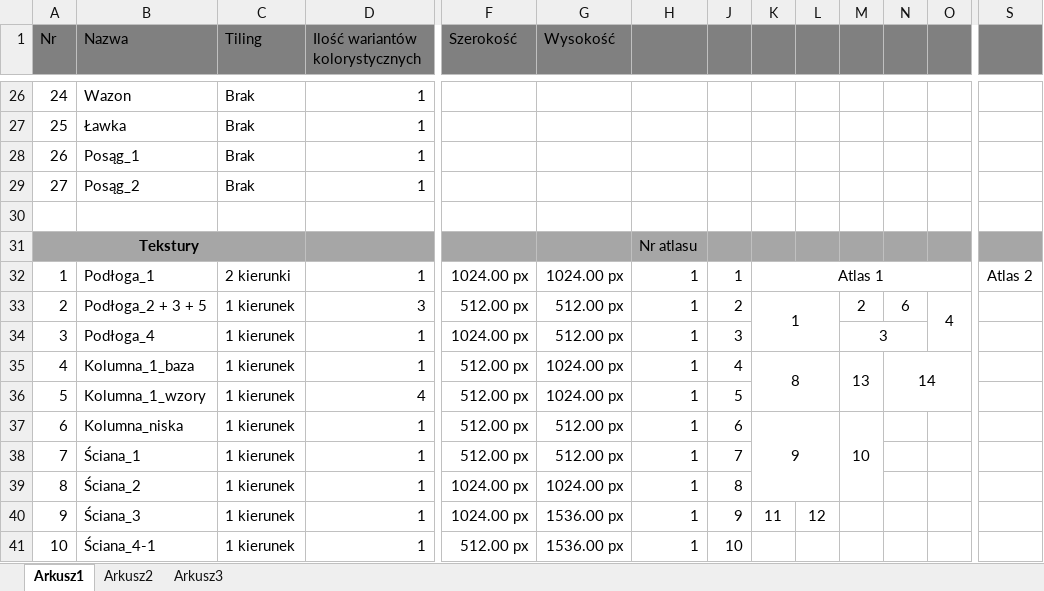
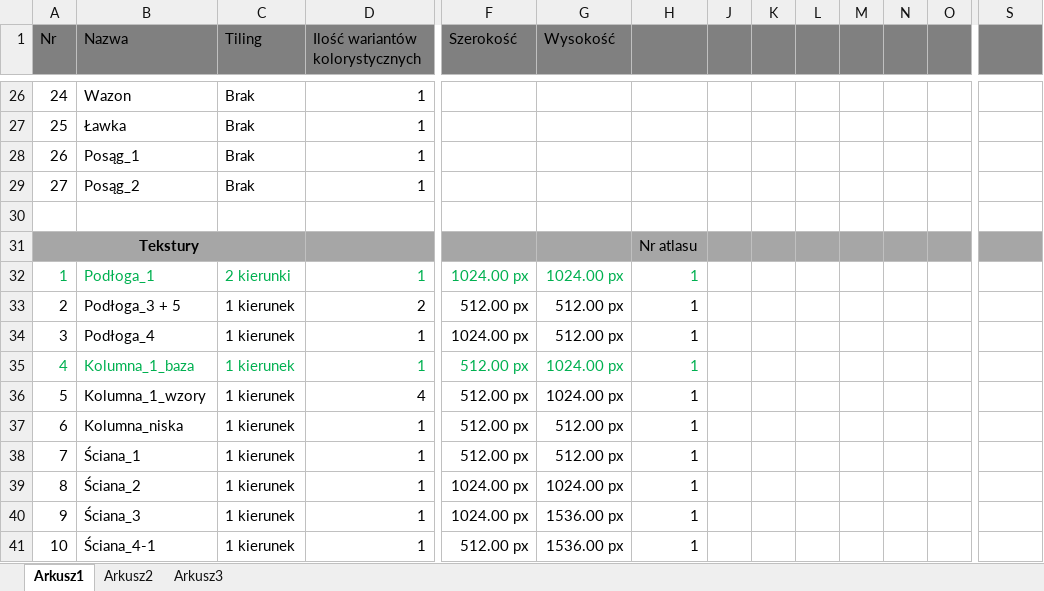
Before and after one commit to kirkor93/Inz_Krzysztof_Szczech, an Excel workbook: Design/Assets.xlsx, sheet Arkusz1, drawn as a sheet; only a part is shown, gaps mark what is left out; values as stored, in another font and other column widths than the file's, no borders; removed rows and columns are numbered as before the commit, all else as after; rows hold the shown columns only; the diff covers the shown part only; the diff names each change by its address in the sheet, - before the commit and + after, or states it on an @@ line.

```diff
--- a/Design/Assets.xlsx (sheet Arkusz1)
+++ b/Design/Assets.xlsx (sheet Arkusz1)
-A32:D32 text colour: black
+A32:D32 text colour: #00B050
-F32:H32 text colour: black
+F32:H32 text colour: #00B050
-J32: 1
+J32: (empty)
-K32: Atlas 1
+K32: (empty)
-K32:R32 merged
-S32: Atlas 2
+S32: (empty)
-row 33: 2 | Podłoga_2 + 3 + 5 | 1 kierunek | 3 | 512.00 px | 512.00 px | 1 | 2 | 1 |  | 2 | 6 | 4
+row 33: 2 | Podłoga_3 + 5 | 1 kierunek | 2 | 512.00 px | 512.00 px | 1
-J34: 3
+J34: (empty)
-M34: 3
+M34: (empty)
-M34:N34 merged
-A35:D35 text colour: black
+A35:D35 text colour: #00B050
-F35:H35 text colour: black
+F35:H35 text colour: #00B050
-J35: 4
+J35: (empty)
-K35: 8
+K35: (empty)
-K35:L36 merged
-M35: 13
+M35: (empty)
-M35:M36 merged
-N35: 14
+N35: (empty)
-N35:O36 merged
-J36: 5
+J36: (empty)
-J37: 6
+J37: (empty)
-K37: 9
+K37: (empty)
-K37:L39 merged
-M37: 10
+M37: (empty)
-M37:M39 merged
-J38: 7
+J38: (empty)
-J39: 8
+J39: (empty)
-J40: 9
+J40: (empty)
-K40: 11
+K40: (empty)
-L40: 12
+L40: (empty)
-J41: 10
+J41: (empty)
```
Also changed, not shown: 8 added rows, 19 edited cells and merged cells elsewhere in this sheet, 12 other files.
